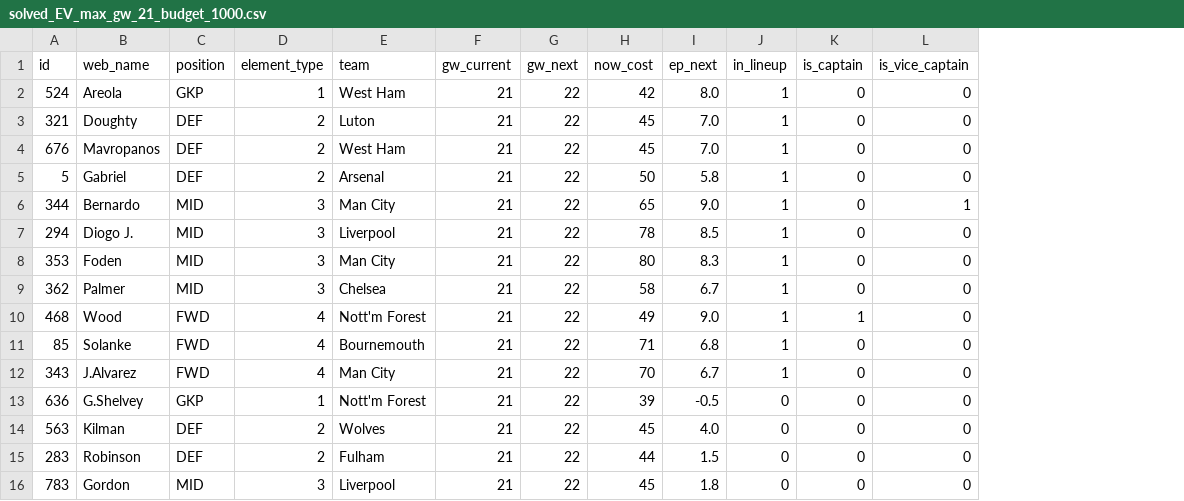
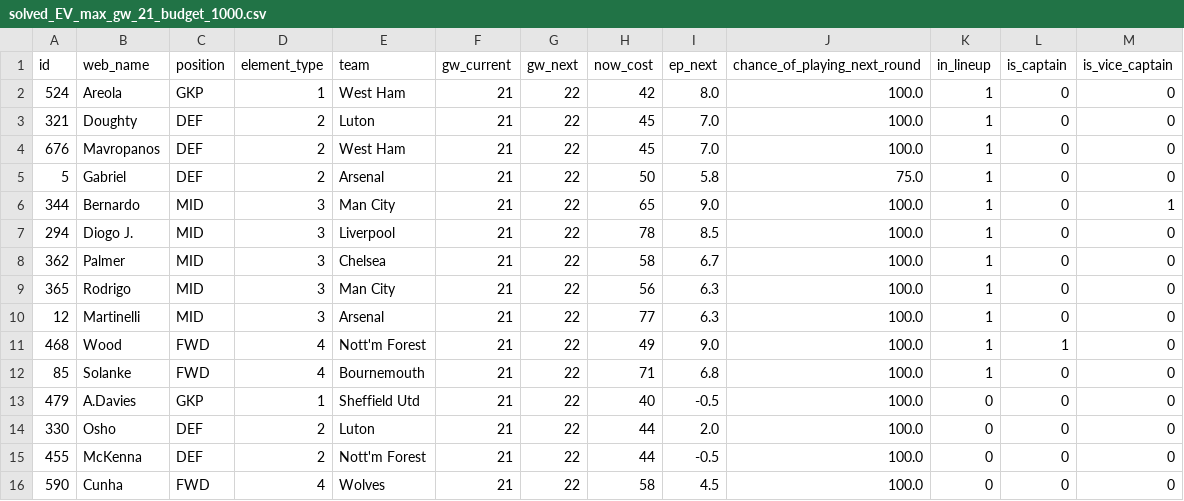
Before and after one commit to romantictheorist/FPL-Optimization, a CSV file: models/single_period/solved_EV_max_gw_21_budget_1000.csv, drawn as a sheet; removed rows and columns are numbered as before the commit, all else as after; the diff names each change by its address in the sheet, - before the commit and + after, or states it on an @@ line.

```diff
--- a/models/single_period/solved_EV_max_gw_21_budget_1000.csv
+++ b/models/single_period/solved_EV_max_gw_21_budget_1000.csv
+column J (chance_of_playing_next_round), rows 2-8: 100.0 | 100.0 | 100.0 | 75.0 | 100.0 | 100.0 | 100.0; rows 11-15: all 100.0
-row 8: 353 | Foden | MID | 3 | Man City | 21 | 22 | 80 | 8.3 | 1 | 0 | 0
+row 9: 365 | Rodrigo | MID | 3 | Man City | 21 | 22 | 56 | 6.3 | 100.0 | 1 | 0 | 0
+row 10: 12 | Martinelli | MID | 3 | Arsenal | 21 | 22 | 77 | 6.3 | 100.0 | 1 | 0 | 0
-row 12: 343 | J.Alvarez | FWD | 4 | Man City | 21 | 22 | 70 | 6.7 | 1 | 0 | 0
-A13 (id): 636
+A13 (id): 479
-B13 (web_name): G.Shelvey
+B13 (web_name): A.Davies
-E13 (team): Nott'm Forest
+E13 (team): Sheffield Utd
-H13 (now_cost): 39
+H13 (now_cost): 40
-A14 (id): 563
+A14 (id): 330
-B14 (web_name): Kilman
+B14 (web_name): Osho
-E14 (team): Wolves
+E14 (team): Luton
-H14 (now_cost): 45
+H14 (now_cost): 44
-I14 (ep_next): 4.0
+I14 (ep_next): 2.0
-A15 (id): 283
+A15 (id): 455
-B15 (web_name): Robinson
+B15 (web_name): McKenna
-E15 (team): Fulham
+E15 (team): Nott'm Forest
-I15 (ep_next): 1.5
+I15 (ep_next): -0.5
-row 16: 783 | Gordon | MID | 3 | Liverpool | 21 | 22 | 45 | 1.8 | 0 | 0 | 0
+row 16: 590 | Cunha | FWD | 4 | Wolves | 21 | 22 | 58 | 4.5 | 100.0 | 0 | 0 | 0
```
Also changed, not shown: models/single_period/solved_EV_max_gw_21_budget_650.csv, models/single_period/solved_EV_max_gw_21_budget_675.csv, 31 other files.
